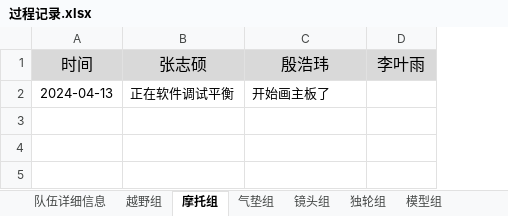
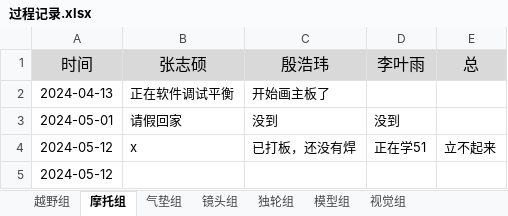
Before and after one commit to xhao79/smartcar_2024, an Excel workbook: 03备赛/过程记录.xlsx, sheet 摩托组, drawn as a sheet; values as stored, in another font and other column widths than the file's, no borders; the diff names each change by its address in the sheet, - before the commit and + after, or states it on an @@ line.

```diff
--- a/03备赛/过程记录.xlsx (sheet 摩托组)
+++ b/03备赛/过程记录.xlsx (sheet 摩托组)
-sheet tab: 队伍详细信息
+sheet tab: 视觉组
+column E (总), empty
+row 3: 2024-05-01 | 请假回家 | 没到 | 没到
+row 4: 2024-05-12 | x | 已打板，还没有焊 | 正在学51 | 立不起来
+row 5: 2024-05-12
```
Also changed, not shown: sheet 模型组, sheet 镜头组, sheet 气垫组, sheet 越野组, sheet 独轮组.
